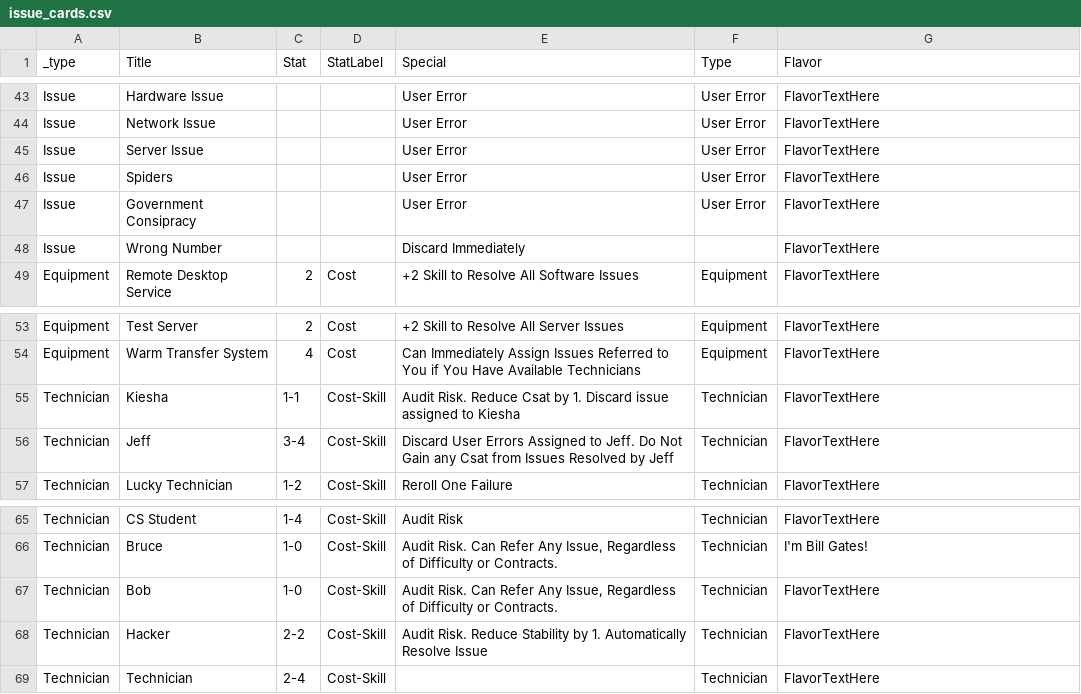
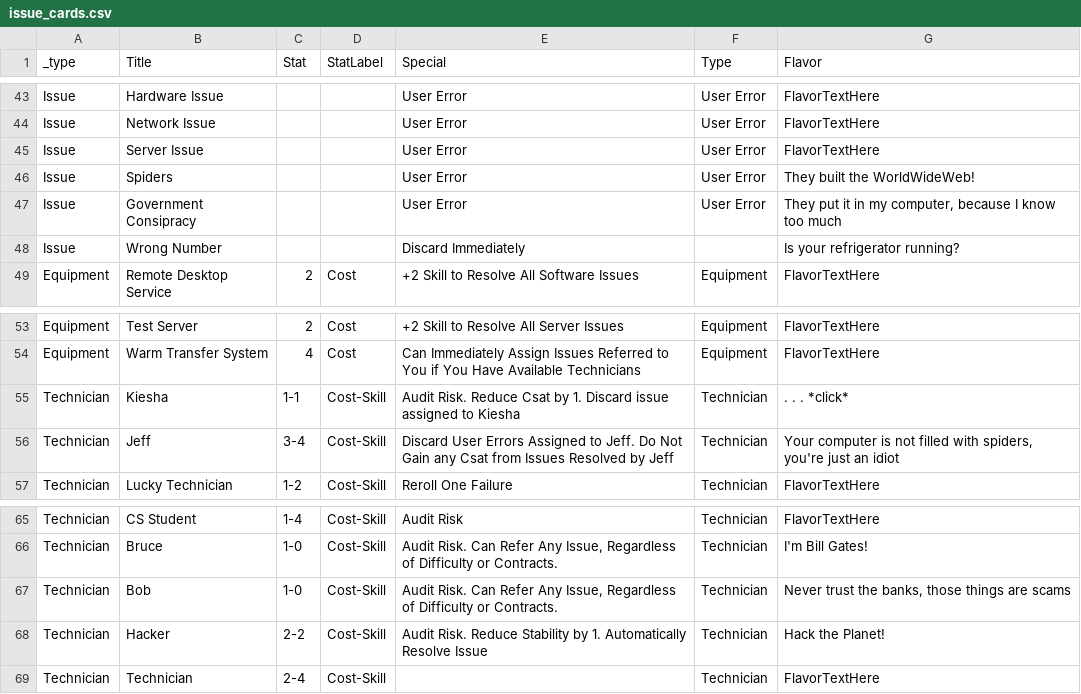
Before and after one commit to liam-middlebrook/user_error, a CSV file: issue_cards.csv, drawn as a sheet; only a part is shown, gaps mark what is left out.

Commit message:
added flavor text

```diff
--- a/issue_cards.csv
+++ b/issue_cards.csv
@@ -45,5 +45,5 @@ Issue,Network Issue,,,User Error,User Error,FlavorTextHere
 Issue,Server Issue,,,User Error,User Error,FlavorTextHere
-Issue,Spiders,,,User Error,User Error,FlavorTextHere
-Issue,Government Consipracy,,,User Error,User Error,FlavorTextHere
-Issue,Wrong Number,,,Discard Immediately,,FlavorTextHere
+Issue,Spiders,,,User Error,User Error,"They built the WorldWideWeb!"
+Issue,Government Consipracy,,,User Error,User Error,"They put it in my computer, because I know too much"
+Issue,Wrong Number,,,Discard Immediately,,"Is your refrigerator running?"
 Equipment,Remote Desktop Service,2,Cost,+2 Skill to Resolve All Software Issues,Equipment,FlavorTextHere
@@ -54,4 +54,4 @@ Equipment,Test Server,2,Cost,+2 Skill to Resolve All Server Issues,Equipment,Fla
 Equipment,Warm Transfer System,4,Cost,Can Immediately Assign Issues Referred to You if You Have Available Technicians,Equipment,FlavorTextHere
-Technician,Kiesha,1-1,Cost-Skill,Audit Risk. Reduce Csat by 1. Discard issue assigned to Kiesha,Technician,FlavorTextHere
-Technician,Jeff,3-4,Cost-Skill,Discard User Errors Assigned to Jeff.  Do Not Gain any Csat from Issues Resolved by Jeff,Technician,FlavorTextHere
+Technician,Kiesha,1-1,Cost-Skill,Audit Risk. Reduce Csat by 1. Discard issue assigned to Kiesha,Technician,. . . *click*
+Technician,Jeff,3-4,Cost-Skill,Discard User Errors Assigned to Jeff.  Do Not Gain any Csat from Issues Resolved by Jeff,Technician,"Your computer is not filled with spiders, you're just an idiot"
 Technician,Lucky Technician,1-2,Cost-Skill,Reroll One Failure,Technician,FlavorTextHere
@@ -66,4 +66,4 @@ Technician,CS Student,1-4,Cost-Skill,Audit Risk,Technician,FlavorTextHere
 Technician,Bruce,1-0,Cost-Skill,"Audit Risk.  Can Refer Any Issue, Regardless of Difficulty or Contracts.",Technician,I'm Bill Gates!
-Technician,Bob,1-0,Cost-Skill,"Audit Risk.  Can Refer Any Issue, Regardless of Difficulty or Contracts.",Technician,FlavorTextHere
-Technician,Hacker,2-2,Cost-Skill,Audit Risk.  Reduce Stability by 1. Automatically Resolve Issue,Technician,FlavorTextHere
+Technician,Bob,1-0,Cost-Skill,"Audit Risk.  Can Refer Any Issue, Regardless of Difficulty or Contracts.",Technician,"Never trust the banks, those things are scams"
+Technician,Hacker,2-2,Cost-Skill,Audit Risk.  Reduce Stability by 1. Automatically Resolve Issue,Technician,Hack the Planet!
 Technician,Technician,2-4,Cost-Skill,,Technician,FlavorTextHere
```
